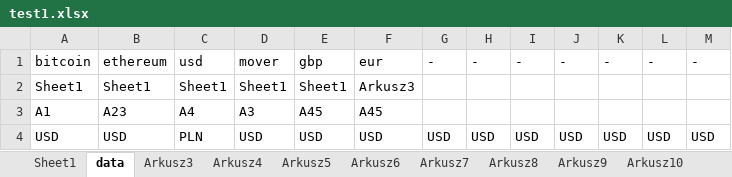
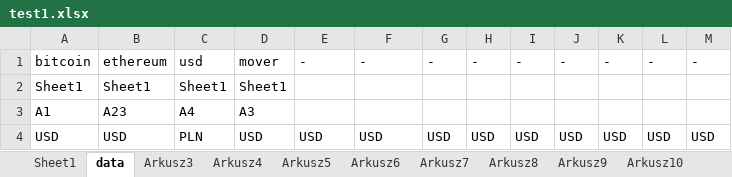
Before and after one commit to lunerien/price_updater, an Excel workbook: test1.xlsx, sheet data, drawn as a sheet; values as stored, in another font and other column widths than the file's, no borders; the diff names each change by its address in the sheet, - before the commit and + after, or states it on an @@ line.

```diff
--- a/test1.xlsx (sheet data)
+++ b/test1.xlsx (sheet data)
-E1: gbp
+E1: -
-F1: eur
+F1: -
-E2: Sheet1
+E2: (empty)
-F2: Arkusz3
+F2: (empty)
-E3: A45
+E3: (empty)
-F3: A45
+F3: (empty)
```
Also changed, not shown: sheet Sheet1, sheet Arkusz3, test0.xlsx, 6 other files.
